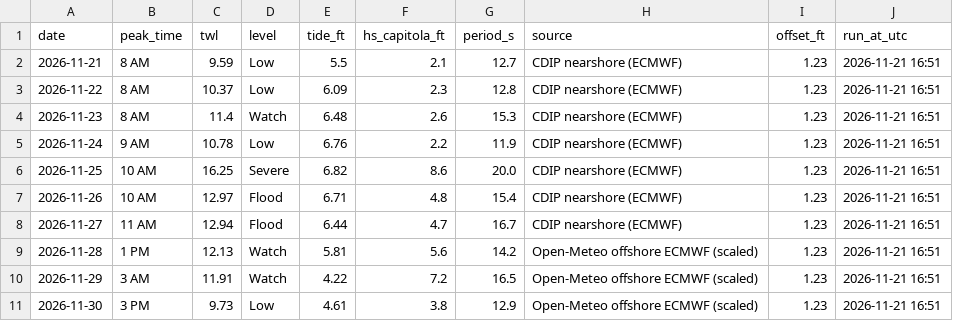
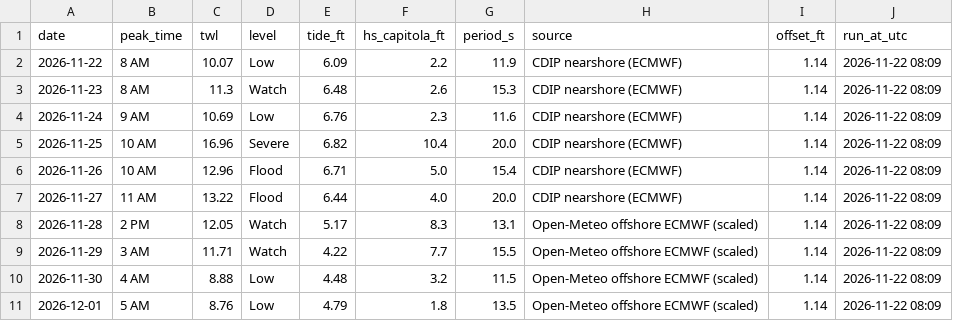
Before and after one commit to kevinkeet/frontpage, a CSV file: capitola/data/forecast_daily.csv, drawn as a sheet.

```diff
--- a/capitola/data/forecast_daily.csv
+++ b/capitola/data/forecast_daily.csv
@@ -1,11 +1,11 @@
 date,peak_time,twl,level,tide_ft,hs_capitola_ft,period_s,source,offset_ft,run_at_utc
-2026-11-21,8 AM,9.59,Low,5.5,2.1,12.7,CDIP nearshore (ECMWF),1.23,2026-11-21 16:51
-2026-11-22,8 AM,10.37,Low,6.09,2.3,12.8,CDIP nearshore (ECMWF),1.23,2026-11-21 16:51
-2026-11-23,8 AM,11.4,Watch,6.48,2.6,15.3,CDIP nearshore (ECMWF),1.23,2026-11-21 16:51
-2026-11-24,9 AM,10.78,Low,6.76,2.2,11.9,CDIP nearshore (ECMWF),1.23,2026-11-21 16:51
-2026-11-25,10 AM,16.25,Severe,6.82,8.6,20.0,CDIP nearshore (ECMWF),1.23,2026-11-21 16:51
-2026-11-26,10 AM,12.97,Flood,6.71,4.8,15.4,CDIP nearshore (ECMWF),1.23,2026-11-21 16:51
-2026-11-27,11 AM,12.94,Flood,6.44,4.7,16.7,CDIP nearshore (ECMWF),1.23,2026-11-21 16:51
-2026-11-28,1 PM,12.13,Watch,5.81,5.6,14.2,Open-Meteo offshore ECMWF (scaled),1.23,2026-11-21 16:51
-2026-11-29,3 AM,11.91,Watch,4.22,7.2,16.5,Open-Meteo offshore ECMWF (scaled),1.23,2026-11-21 16:51
-2026-11-30,3 PM,9.73,Low,4.61,3.8,12.9,Open-Meteo offshore ECMWF (scaled),1.23,2026-11-21 16:51
+2026-11-22,8 AM,10.07,Low,6.09,2.2,11.9,CDIP nearshore (ECMWF),1.14,2026-11-22 08:09
+2026-11-23,8 AM,11.3,Watch,6.48,2.6,15.3,CDIP nearshore (ECMWF),1.14,2026-11-22 08:09
+2026-11-24,9 AM,10.69,Low,6.76,2.3,11.6,CDIP nearshore (ECMWF),1.14,2026-11-22 08:09
+2026-11-25,10 AM,16.96,Severe,6.82,10.4,20.0,CDIP nearshore (ECMWF),1.14,2026-11-22 08:09
+2026-11-26,10 AM,12.96,Flood,6.71,5.0,15.4,CDIP nearshore (ECMWF),1.14,2026-11-22 08:09
+2026-11-27,11 AM,13.22,Flood,6.44,4.0,20.0,CDIP nearshore (ECMWF),1.14,2026-11-22 08:09
+2026-11-28,2 PM,12.05,Watch,5.17,8.3,13.1,Open-Meteo offshore ECMWF (scaled),1.14,2026-11-22 08:09
+2026-11-29,3 AM,11.71,Watch,4.22,7.7,15.5,Open-Meteo offshore ECMWF (scaled),1.14,2026-11-22 08:09
+2026-11-30,4 AM,8.88,Low,4.48,3.2,11.5,Open-Meteo offshore ECMWF (scaled),1.14,2026-11-22 08:09
+2026-12-01,5 AM,8.76,Low,4.79,1.8,13.5,Open-Meteo offshore ECMWF (scaled),1.14,2026-11-22 08:09
```
Also changed, not shown: capitola/data/creek_forecast.csv, capitola/data/forecast_hourly.csv, 6 other files.
